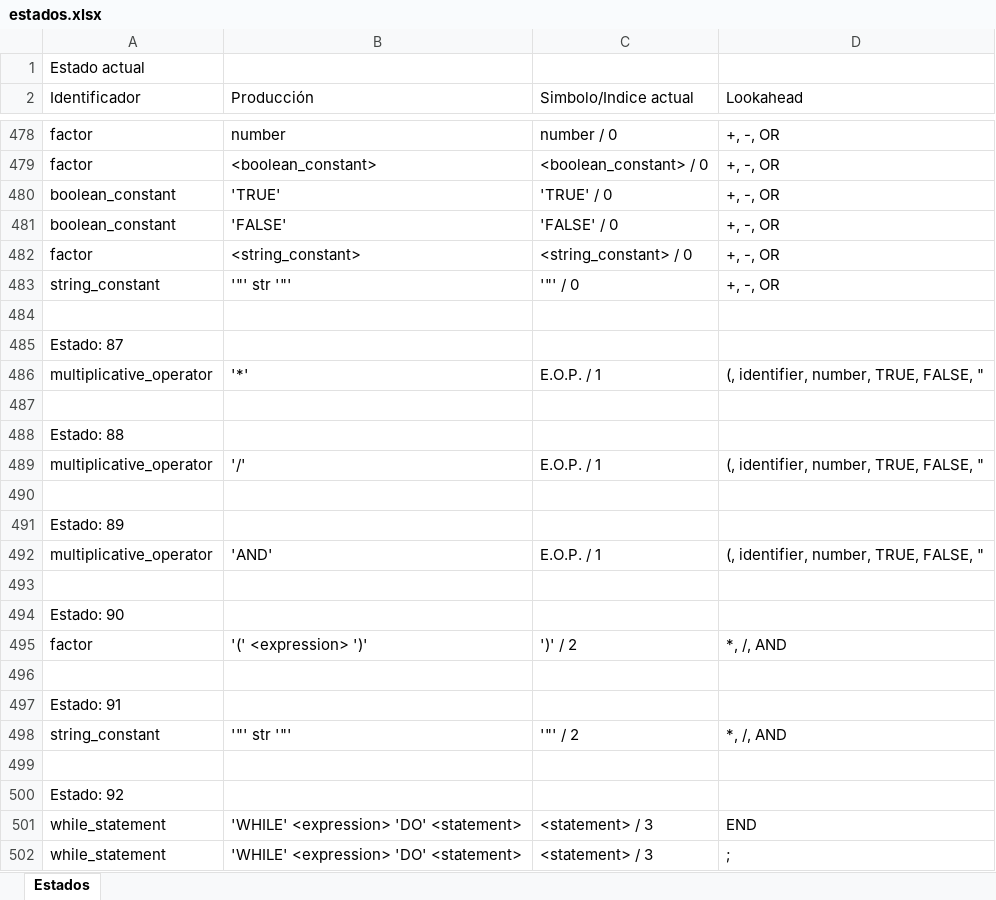
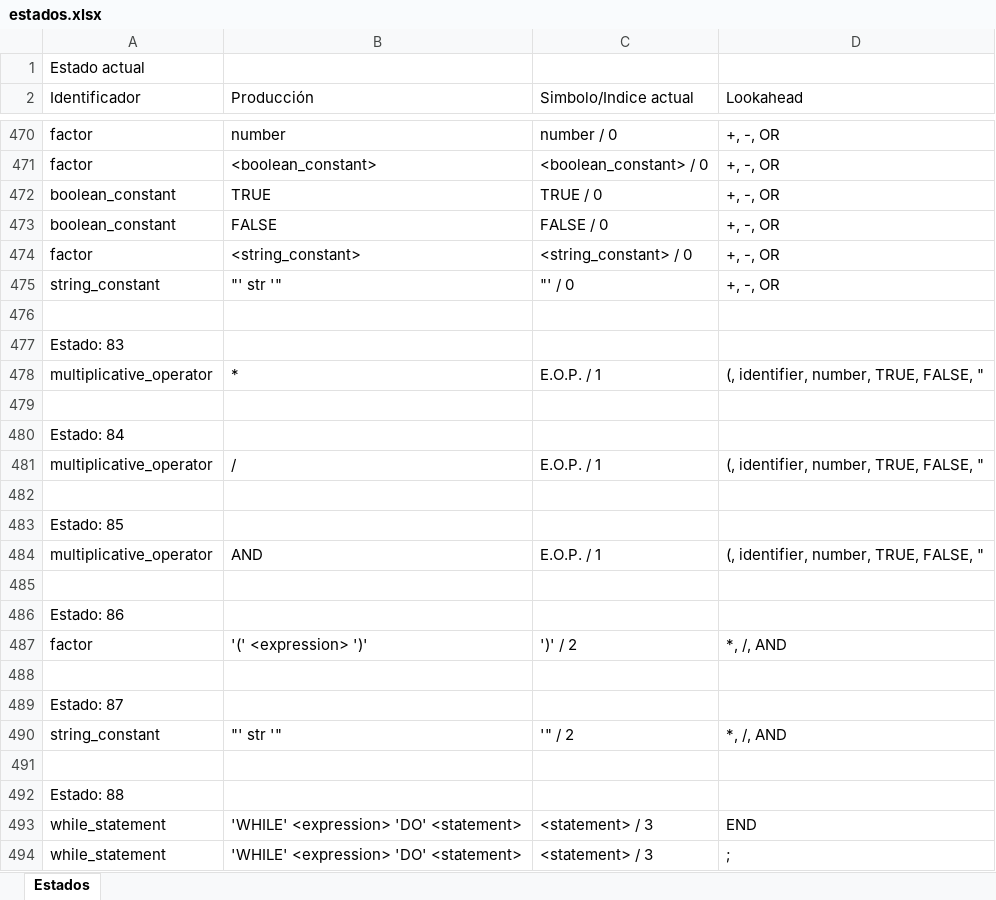
Before and after one commit to diegoazurdia1998/ProyectoCompiladores, an Excel workbook: ProyectoConsola/ProyectoConsola/bin/Debug/net8.0/estados.xlsx, sheet Estados, drawn as a sheet; only a part is shown, gaps mark what is left out; values as stored, in another font and other column widths than the file's, no borders; removed rows and columns are numbered as before the commit, all else as after; the diff covers the shown part only; the diff names each change by its address in the sheet, - before the commit and + after, or states it on an @@ line.

```diff
--- a/ProyectoConsola/ProyectoConsola/bin/Debug/net8.0/estados.xlsx (sheet Estados)
+++ b/ProyectoConsola/ProyectoConsola/bin/Debug/net8.0/estados.xlsx (sheet Estados)
-B472 (Producción): 'TRUE'
+B472 (Producción): TRUE
-C472 (Simbolo/Indice actual): 'TRUE' / 0
+C472 (Simbolo/Indice actual): TRUE / 0
-B473 (Producción): 'FALSE'
+B473 (Producción): FALSE
-C473 (Simbolo/Indice actual): 'FALSE' / 0
+C473 (Simbolo/Indice actual): FALSE / 0
-B475 (Producción): '"' str '"'
+B475 (Producción): "' str '"
-C475 (Simbolo/Indice actual): '"' / 0
+C475 (Simbolo/Indice actual): "' / 0
+row 476: (empty)
@@ row 465 moved to row 477: Estado: 83 @@
+row 478: multiplicative_operator | * | E.O.P. / 1 | (, identifier, number, TRUE, FALSE, "
+row 479: (empty)
@@ row 468 moved to row 480: Estado: 84 @@
+row 481: multiplicative_operator | / | E.O.P. / 1 | (, identifier, number, TRUE, FALSE, "
+row 482: (empty)
@@ row 471 moved to row 483: Estado: 85 @@
+row 484: multiplicative_operator | AND | E.O.P. / 1 | (, identifier, number, TRUE, FALSE, "
+row 485: (empty)
@@ row 474 moved to row 486: Estado: 86 @@
@@ row 495 moved to row 487: factor @@
-row 486: multiplicative_operator | '*' | E.O.P. / 1 | (, identifier, number, TRUE, FALSE, "
+row 490: string_constant | "' str '" | '" / 2 | *, /, AND
-row 489: multiplicative_operator | '/' | E.O.P. / 1 | (, identifier, number, TRUE, FALSE, "
-row 490: (empty)
@@ row 491 moved to row 507: Estado: 89 @@
-row 492: multiplicative_operator | 'AND' | E.O.P. / 1 | (, identifier, number, TRUE, FALSE, "
-row 493: (empty)
@@ row 494 moved to row 511: Estado: 90 @@
-row 496: (empty)
@@ row 497 moved to row 515: Estado: 91 @@
-row 498: string_constant | '"' str '"' | '"' / 2 | *, /, AND
-row 499: (empty)
@@ row 500 moved to row 519: Estado: 92 @@
```
Also changed, not shown: 27 added rows, 35 removed rows, 59 moved rows and 147 edited cells elsewhere in this sheet, ProyectoConsola/ProyectoConsola/bin/Debug/net8.0/actions.xlsx, 14 other files.
